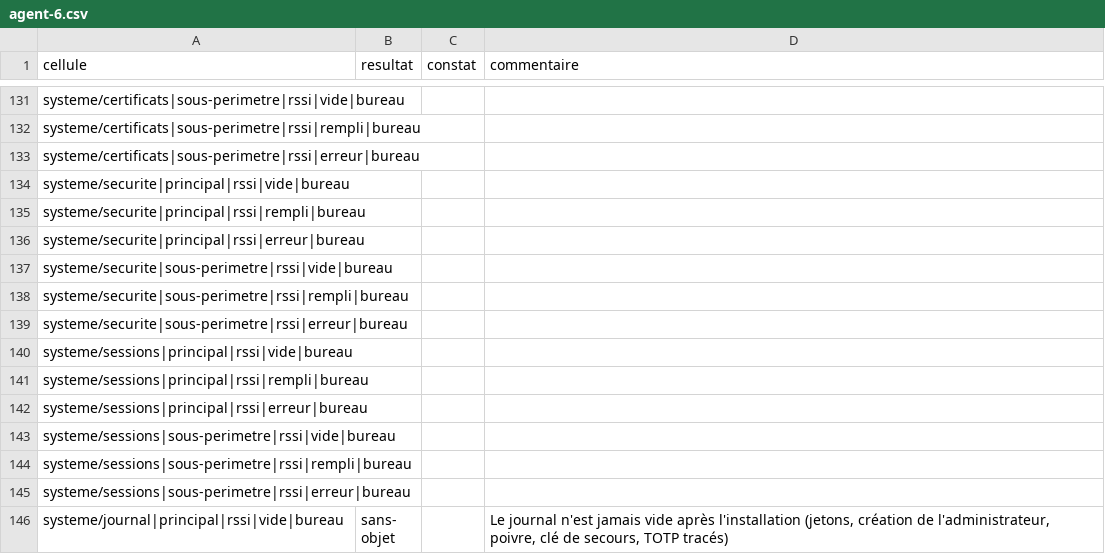
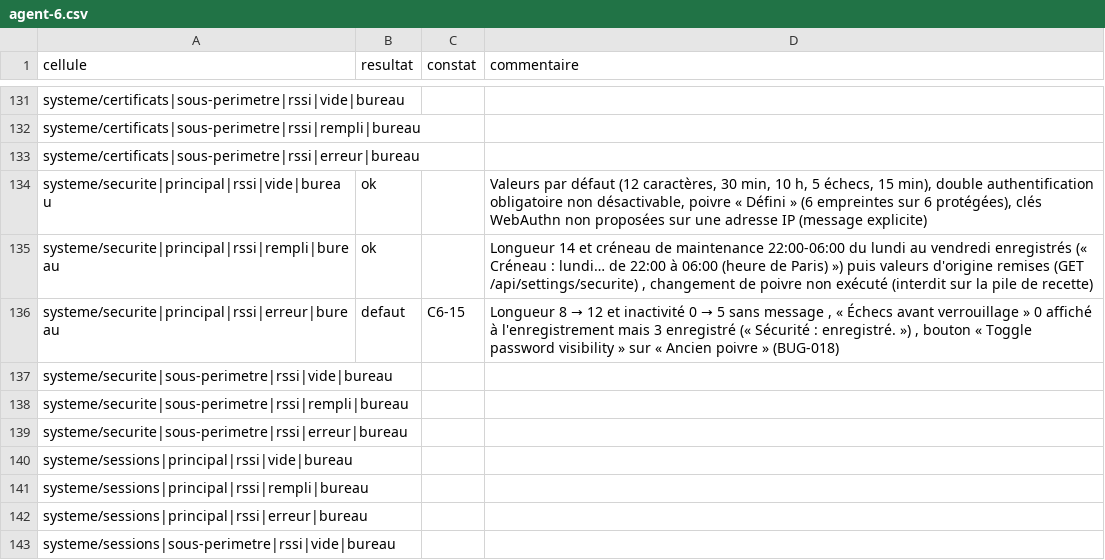
Before and after one commit to yousername-ha/suivi-audits, a CSV file: docs/05_RECETTE/rssi-virtuel/campagne/agent-6.csv, drawn as a sheet; only a part is shown, gaps mark what is left out; the shorter side is filled out with more unchanged rows.

```diff
--- a/docs/05_RECETTE/rssi-virtuel/campagne/agent-6.csv
+++ b/docs/05_RECETTE/rssi-virtuel/campagne/agent-6.csv
@@ -133,5 +133,5 @@ systeme/certificats|sous-perimetre|rssi|rempli|bureau;;;
 systeme/certificats|sous-perimetre|rssi|erreur|bureau;;;
-systeme/securite|principal|rssi|vide|bureau;;;
-systeme/securite|principal|rssi|rempli|bureau;;;
-systeme/securite|principal|rssi|erreur|bureau;;;
+systeme/securite|principal|rssi|vide|bureau;ok;;Valeurs par défaut (12 caractères, 30 min, 10 h, 5 échecs, 15 min), double authentification obligatoire non désactivable, poivre « Défini » (6 empreintes sur 6 protégées), clés WebAuthn non proposées sur une adresse IP (message explicite)
+systeme/securite|principal|rssi|rempli|bureau;ok;;Longueur 14 et créneau de maintenance 22:00-06:00 du lundi au vendredi enregistrés (« Créneau : lundi… de 22:00 à 06:00 (heure de Paris) ») puis valeurs d'origine remises (GET /api/settings/securite) , changement de poivre non exécuté (interdit sur la pile de recette)
+systeme/securite|principal|rssi|erreur|bureau;defaut;C6-15;Longueur 8 → 12 et inactivité 0 → 5 sans message , « Échecs avant verrouillage » 0 affiché à l'enregistrement mais 3 enregistré (« Sécurité : enregistré. ») , bouton « Toggle password visibility » sur « Ancien poivre » (BUG-018)
 systeme/securite|sous-perimetre|rssi|vide|bureau;;;
```
